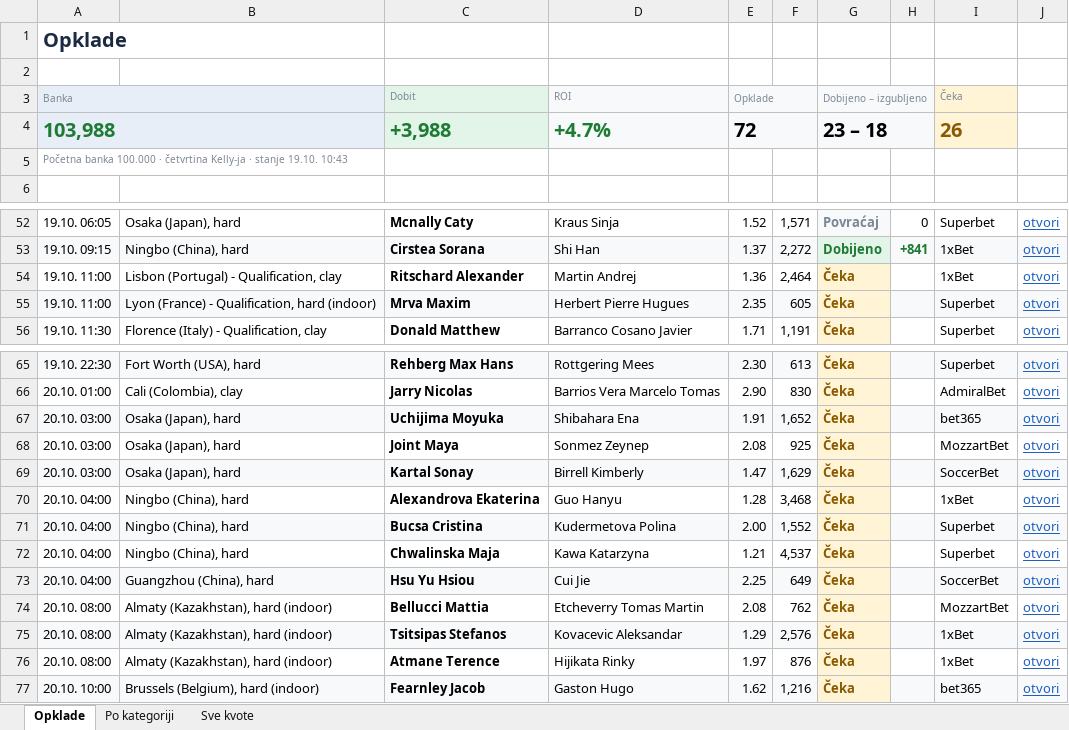
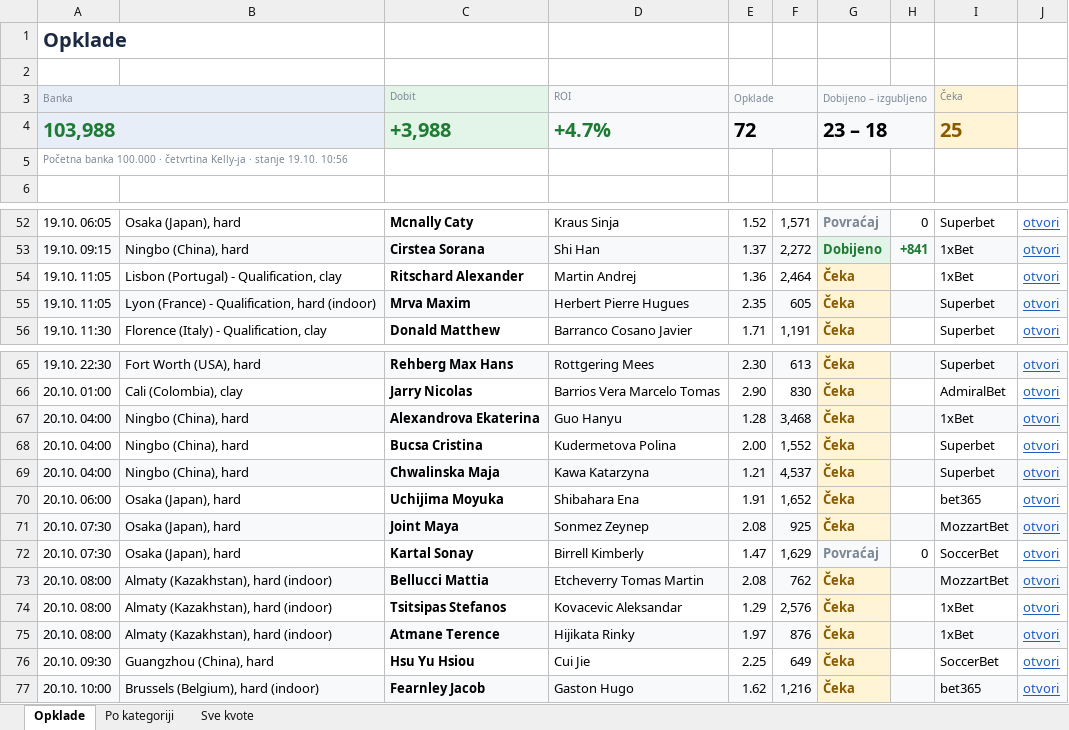
Before and after one commit to andreja69420/pantasocial, an Excel workbook: research/tennis-ml/paper/opklade.xlsx, sheet Opklade, drawn as a sheet; only a part is shown, gaps mark what is left out; values as stored, in another font and other column widths than the file's, no borders; removed rows and columns are numbered as before the commit, all else as after; the diff names each change by its address in the sheet, - before the commit and + after, or states it on an @@ line.

```diff
--- a/research/tennis-ml/paper/opklade.xlsx (sheet Opklade)
+++ b/research/tennis-ml/paper/opklade.xlsx (sheet Opklade)
-I4 (Čeka): 26
+I4 (Čeka): 25
-A5 (Banka): …stanje 19.10. 10:43
+A5 (Banka): …stanje 19.10. 10:56
-A54:A55 (Banka): 19.10. 11:00
+A54:A55 (Banka): 19.10. 11:05
-row 67: 20.10. 03:00 | Osaka (Japan), hard | Uchijima Moyuka | Shibahara Ena | 1.91 | 1,652 | Čeka |  | bet365 | otvori
-row 68: 20.10. 03:00 | Osaka (Japan), hard | Joint Maya | Sonmez Zeynep | 2.08 | 925 | Čeka |  | MozzartBet | otvori
-row 69: 20.10. 03:00 | Osaka (Japan), hard | Kartal Sonay | Birrell Kimberly | 1.47 | 1,629 | Čeka |  | SoccerBet | otvori
-A67:F67 fill: none
+A67:F67 fill: #F7F9FB
-H67:J67 fill: none
+H67:J67 fill: #F7F9FB
-A68:F68 fill: #F7F9FB
+A68:F68 fill: none
-H68:J68 fill: #F7F9FB
+H68:J68 fill: none
-A69:F69 fill: none
+A69:F69 fill: #F7F9FB
-H69:J69 fill: none
+H69:J69 fill: #F7F9FB
-row 73: 20.10. 04:00 | Guangzhou (China), hard | Hsu Yu Hsiou | Cui Jie | 2.25 | 649 | Čeka |  | SoccerBet | otvori
+row 70: 20.10. 06:00 | Osaka (Japan), hard | Uchijima Moyuka | Shibahara Ena | 1.91 | 1,652 | Čeka |  | bet365 | otvori
+row 71: 20.10. 07:30 | Osaka (Japan), hard | Joint Maya | Sonmez Zeynep | 2.08 | 925 | Čeka |  | MozzartBet | otvori
+row 72: 20.10. 07:30 | Osaka (Japan), hard | Kartal Sonay | Birrell Kimberly | 1.47 | 1,629 | Povraćaj | 0 | SoccerBet | otvori
-A73:F73 fill: none
+A73:F73 fill: #F7F9FB
-H73:J73 fill: none
+H73:J73 fill: #F7F9FB
-A74:F74 fill: #F7F9FB
+A74:F74 fill: none
-H74:J74 fill: #F7F9FB
+H74:J74 fill: none
-A75:F75 fill: none
+A75:F75 fill: #F7F9FB
-H75:J75 fill: none
+H75:J75 fill: #F7F9FB
+row 76: 20.10. 09:30 | Guangzhou (China), hard | Hsu Yu Hsiou | Cui Jie | 2.25 | 649 | Čeka |  | SoccerBet | otvori
```
Also changed, not shown: sheet Sve kvote, sheet Po kategoriji, 2 other files.
